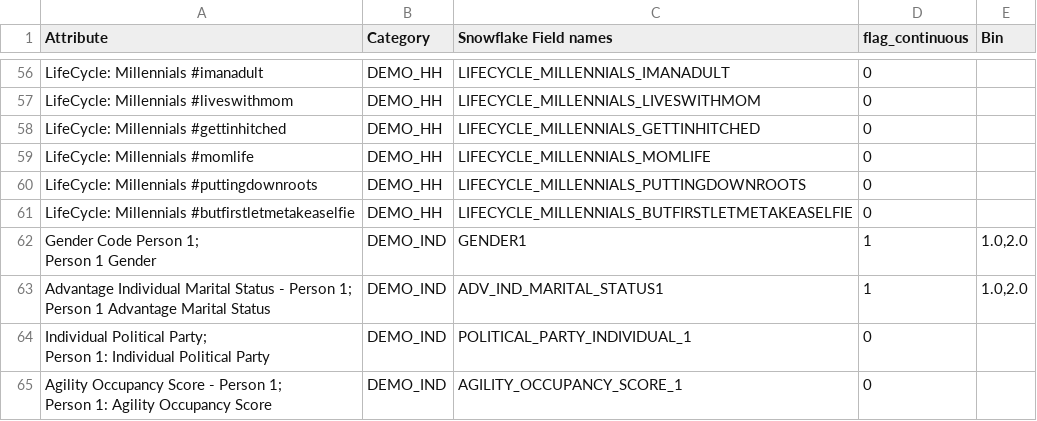
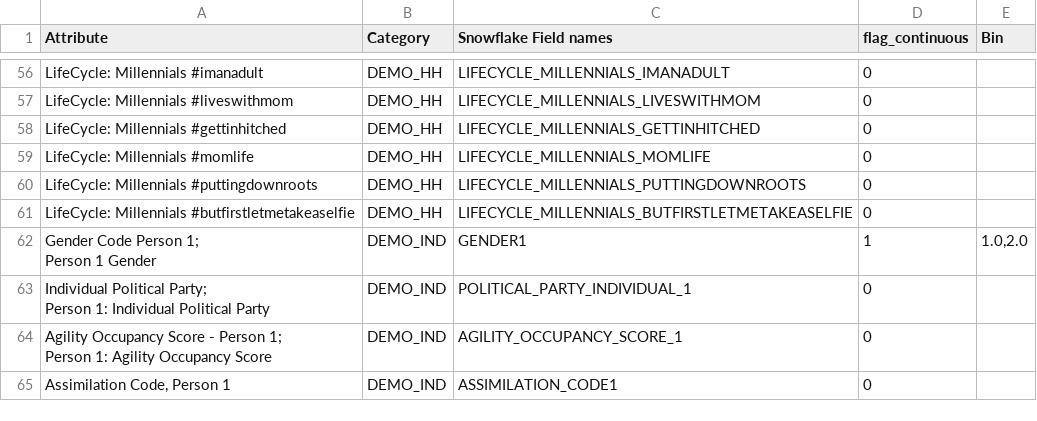
Before and after one commit to abhiramgopalb360/Snapshot2.0, a CSV file: Data/Epsilon_attributes_binning_2.csv, drawn as a sheet; only a part is shown, gaps mark what is left out; the shorter side is filled out with more unchanged rows; ↵ is a line break in a cell; the diff names each change by its address in the sheet, - before the commit and + after, or states it on an @@ line.

Commit message:
nahian's initial commit
Formatting changes
Removing epsilon specific logic

```diff
--- a/Data/Epsilon_attributes_binning_2.csv
+++ b/Data/Epsilon_attributes_binning_2.csv
-row 63: Advantage Individual Marital Status - Person 1; ↵ Person 1 Advantage Marital Status | DEMO_IND | ADV_IND_MARITAL_STATUS1 | 1 | 1.0,2.0
```
Also changed, not shown: 8 other files.
